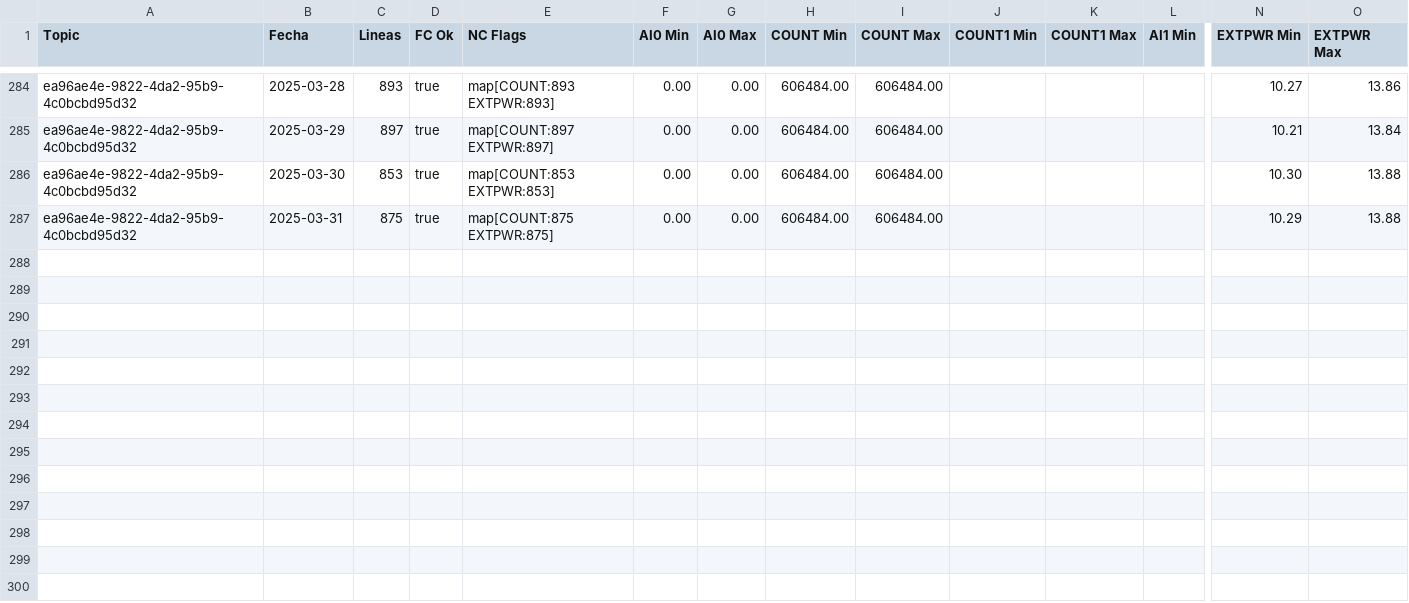
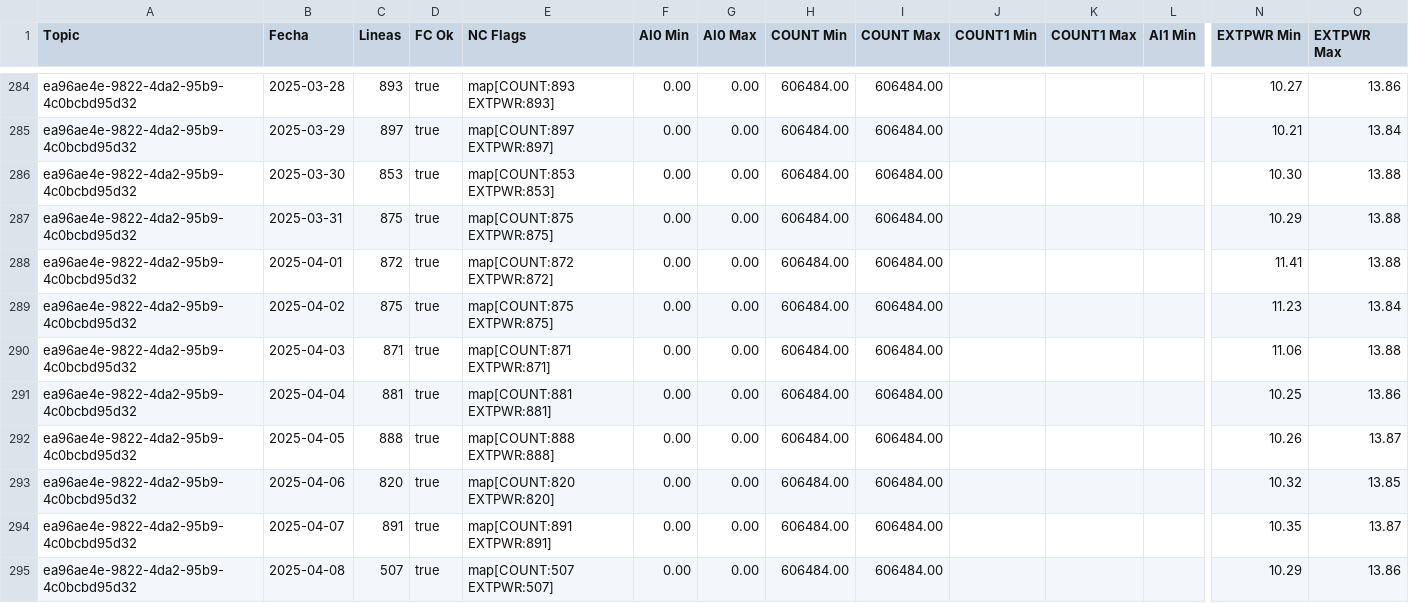
Before and after one commit to krshock/mqtt-loader, a CSV file: csv_data/stats-daily-ea96ae4e-9822-4da2-95b9-4c0bcbd95d32.csv, drawn as a sheet; only a part is shown, gaps mark what is left out; rows hold the shown columns only; the diff names each change by its address in the sheet, - before the commit and + after, or states it on an @@ line.

```diff
--- a/csv_data/stats-daily-ea96ae4e-9822-4da2-95b9-4c0bcbd95d32.csv
+++ b/csv_data/stats-daily-ea96ae4e-9822-4da2-95b9-4c0bcbd95d32.csv
+row 288: ea96ae4e-9822-4da2-95b9-4c0bcbd95d32 | 2025-04-01 | 872 | true | map[COUNT:872 EXTPWR:872] | 0.00 | 0.00 | 606484.00 | 606484.00 |  |  |  | 11.41 | 13.88
+row 289: ea96ae4e-9822-4da2-95b9-4c0bcbd95d32 | 2025-04-02 | 875 | true | map[COUNT:875 EXTPWR:875] | 0.00 | 0.00 | 606484.00 | 606484.00 |  |  |  | 11.23 | 13.84
+row 290: ea96ae4e-9822-4da2-95b9-4c0bcbd95d32 | 2025-04-03 | 871 | true | map[COUNT:871 EXTPWR:871] | 0.00 | 0.00 | 606484.00 | 606484.00 |  |  |  | 11.06 | 13.88
+row 291: ea96ae4e-9822-4da2-95b9-4c0bcbd95d32 | 2025-04-04 | 881 | true | map[COUNT:881 EXTPWR:881] | 0.00 | 0.00 | 606484.00 | 606484.00 |  |  |  | 10.25 | 13.86
+row 292: ea96ae4e-9822-4da2-95b9-4c0bcbd95d32 | 2025-04-05 | 888 | true | map[COUNT:888 EXTPWR:888] | 0.00 | 0.00 | 606484.00 | 606484.00 |  |  |  | 10.26 | 13.87
+row 293: ea96ae4e-9822-4da2-95b9-4c0bcbd95d32 | 2025-04-06 | 820 | true | map[COUNT:820 EXTPWR:820] | 0.00 | 0.00 | 606484.00 | 606484.00 |  |  |  | 10.32 | 13.85
+row 294: ea96ae4e-9822-4da2-95b9-4c0bcbd95d32 | 2025-04-07 | 891 | true | map[COUNT:891 EXTPWR:891] | 0.00 | 0.00 | 606484.00 | 606484.00 |  |  |  | 10.35 | 13.87
+row 295: ea96ae4e-9822-4da2-95b9-4c0bcbd95d32 | 2025-04-08 | 507 | true | map[COUNT:507 EXTPWR:507] | 0.00 | 0.00 | 606484.00 | 606484.00 |  |  |  | 10.29 | 13.86
```
Also changed, not shown: csv_data/stats-daily-5c1b28f2-4e44-4009-8fbc-964fa7a0c957.csv, csv_data/stats-daily-625396c8-acc0-49fa-a81f-6cd7bc951575.csv, 11 other files.
